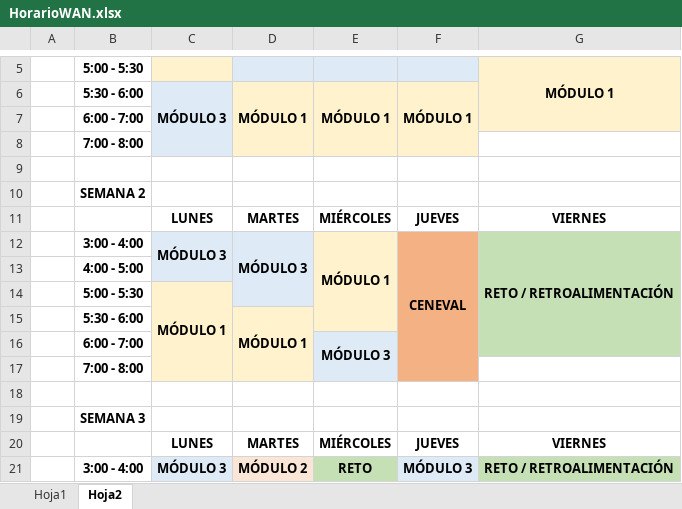
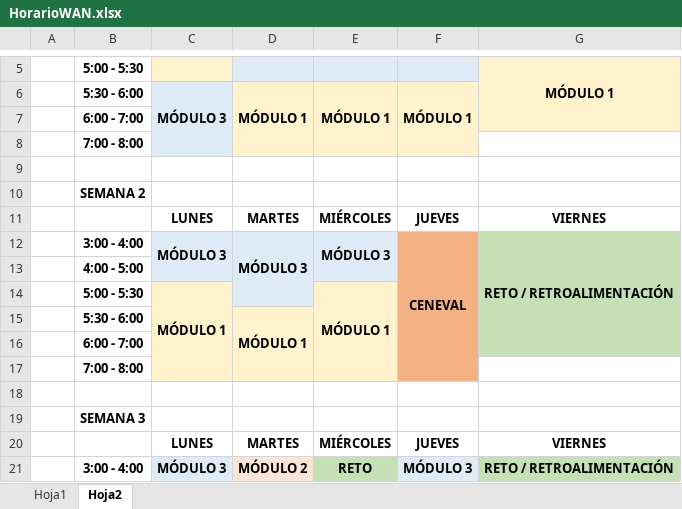
Before and after one commit to lizetheP/WAN, an Excel workbook: Horarios/HorarioWAN.xlsx, sheet Hoja2, drawn as a sheet; only a part is shown, gaps mark what is left out; values as stored, in another font and other column widths than the file's, no borders; the diff names each change by its address in the sheet, - before the commit and + after, or states it on an @@ line.

```diff
--- a/Horarios/HorarioWAN.xlsx (sheet Hoja2)
+++ b/Horarios/HorarioWAN.xlsx (sheet Hoja2)
-E12: MÓDULO 1
+E12: MÓDULO 3
-E12 fill: #FFF2CC
+E12 fill: #DEEBF7
-E12:E15 merged
+E12:E13 merged
-E13 fill: #FFF2CC
+E13 fill: none
-E14: (empty)
+E14: MÓDULO 1
+E14:E17 merged
-E15 fill: #FFF2CC
+E15 fill: none
-E16: MÓDULO 3
+E16: (empty)
-E16 fill: #DEEBF7
+E16 fill: none
-E16:E17 merged
```
Also changed, not shown: 13 other files.
